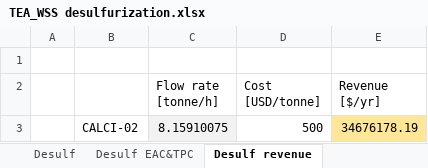
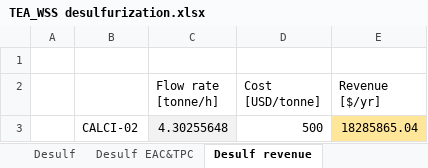
Before and after one commit to NahyeonAn/TeamEnv, an Excel workbook: TEA/TEA_WSS desulfurization.xlsx, sheet Desulf revenue, drawn as a sheet; values as stored, in another font and other column widths than the file's, no borders; the diff names each change by its address in the sheet, - before the commit and + after, or states it on an @@ line.

```diff
--- a/TEA/TEA_WSS desulfurization.xlsx (sheet Desulf revenue)
+++ b/TEA/TEA_WSS desulfurization.xlsx (sheet Desulf revenue)
-C3 (Flow rate [tonne/h]): 8.15910075
+C3 (Flow rate [tonne/h]): 4.30255648
-E3 (Revenue [$/yr]): 34676178.19
+E3 (Revenue [$/yr]): 18285865.04
```
Also changed, not shown: sheet Desulf, sheet Desulf EAC&TPC, 5 other files.
